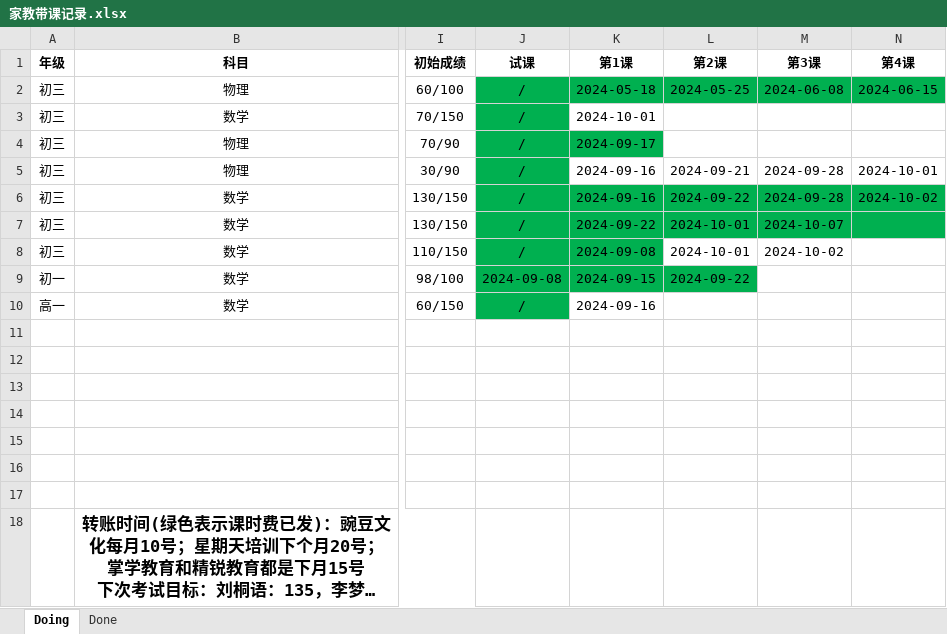
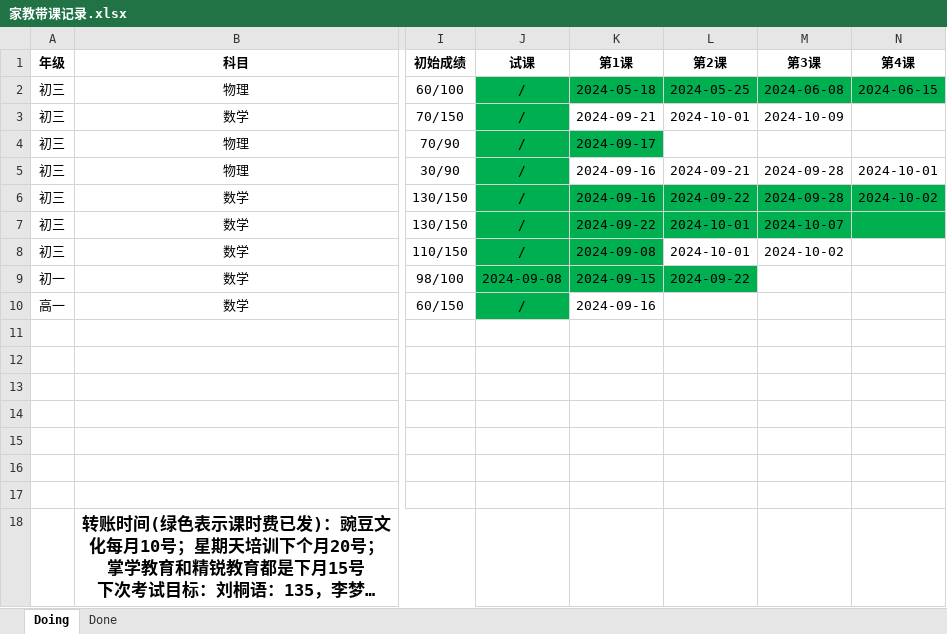
Before and after one commit to think2times/Fastrack, an Excel workbook: Sideline/家教带课记录.xlsx, sheet Doing, drawn as a sheet; only a part is shown, gaps mark what is left out; long unchanged cells end in …; values as stored, in another font and other column widths than the file's, no borders; the diff names each change by its address in the sheet, - before the commit and + after, or states it on an @@ line.

```diff
--- a/Sideline/家教带课记录.xlsx (sheet Doing)
+++ b/Sideline/家教带课记录.xlsx (sheet Doing)
-K3 (第1课): 2024-10-01
+K3 (第1课): 2024-09-21
-L3 (第2课): (empty)
+L3 (第2课): 2024-10-01
-M3 (第3课): (empty)
+M3 (第3课): 2024-10-09
```
Also changed, not shown: 1 other file.
